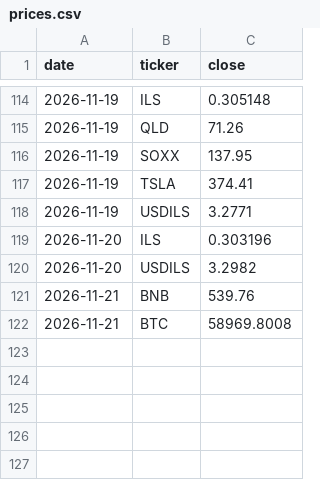
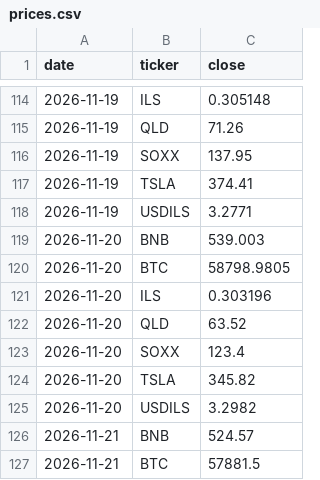
Before and after one commit to Lir5353/tik-9f3k2, a CSV file: prices.csv, drawn as a sheet; only a part is shown, gaps mark what is left out.

```diff
--- a/prices.csv
+++ b/prices.csv
@@ -118,5 +118,10 @@ date,ticker,close
 2026-11-19,USDILS,3.2771
+2026-11-20,BNB,539.003
+2026-11-20,BTC,58798.9805
 2026-11-20,ILS,0.303196
+2026-11-20,QLD,63.52
+2026-11-20,SOXX,123.4
+2026-11-20,TSLA,345.82
 2026-11-20,USDILS,3.2982
-2026-11-21,BNB,539.76
-2026-11-21,BTC,58969.8008
+2026-11-21,BNB,524.57
+2026-11-21,BTC,57881.5
```
Also changed, not shown: 1 other file.
